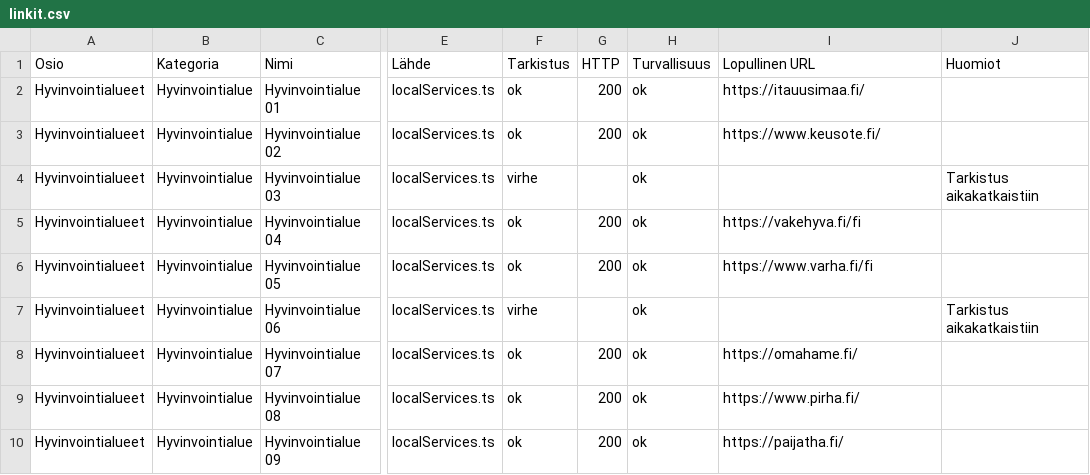
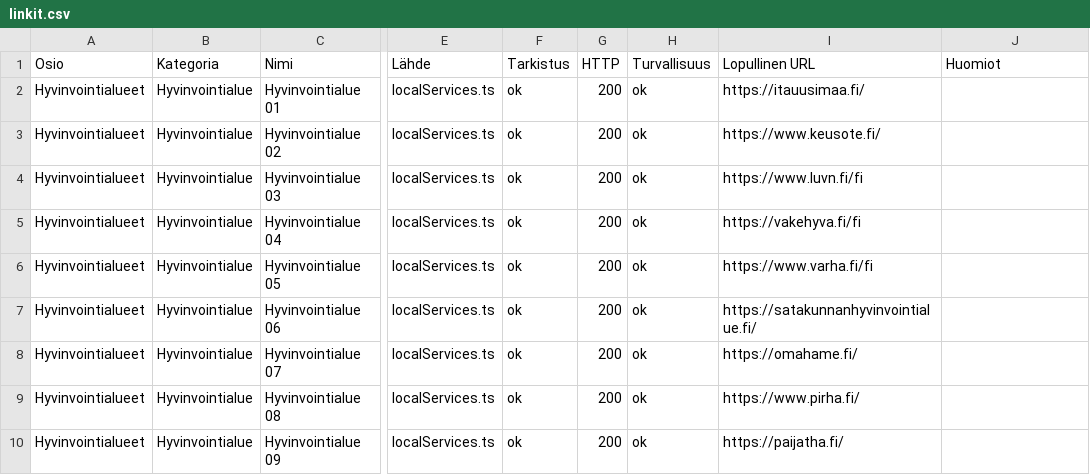
Before and after one commit to Eerotuomenoksa/Aloitussivu, a CSV file: docs/linkit.csv, drawn as a sheet; only a part is shown, gaps mark what is left out; the diff covers the shown part only; the diff names each change by its address in the sheet, - before the commit and + after, or states it on an @@ line.

```diff
--- a/docs/linkit.csv
+++ b/docs/linkit.csv
-F4 (Tarkistus): virhe
+F4 (Tarkistus): ok
-G4 (HTTP): (empty)
+G4 (HTTP): 200
-I4 (Lopullinen URL): (empty)
+I4 (Lopullinen URL): https://www.luvn.fi/fi
-J4 (Huomiot): Tarkistus aikakatkaistiin
+J4 (Huomiot): (empty)
-F7 (Tarkistus): virhe
+F7 (Tarkistus): ok
-G7 (HTTP): (empty)
+G7 (HTTP): 200
-I7 (Lopullinen URL): (empty)
+I7 (Lopullinen URL): https://satakunnanhyvinvointialue.fi/
-J7 (Huomiot): Tarkistus aikakatkaistiin
+J7 (Huomiot): (empty)
```
Also changed, not shown: 73 edited cells elsewhere in this file, docs/yllapito-linkkiloki.csv, 8 other files.
